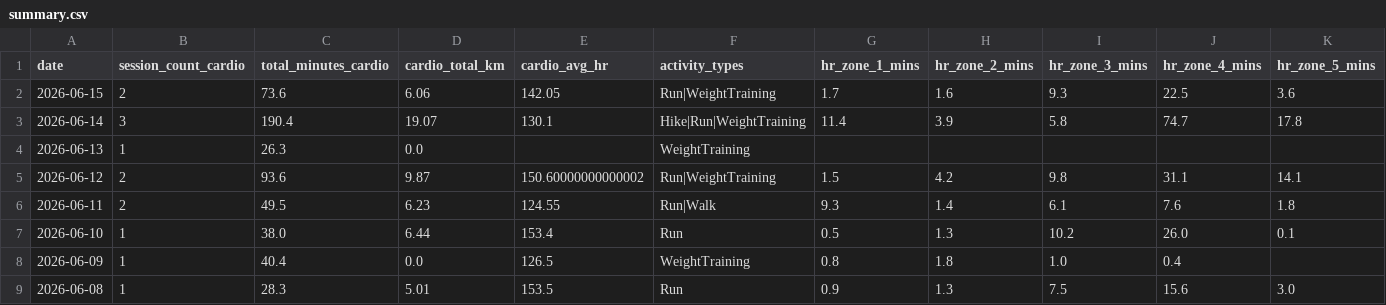
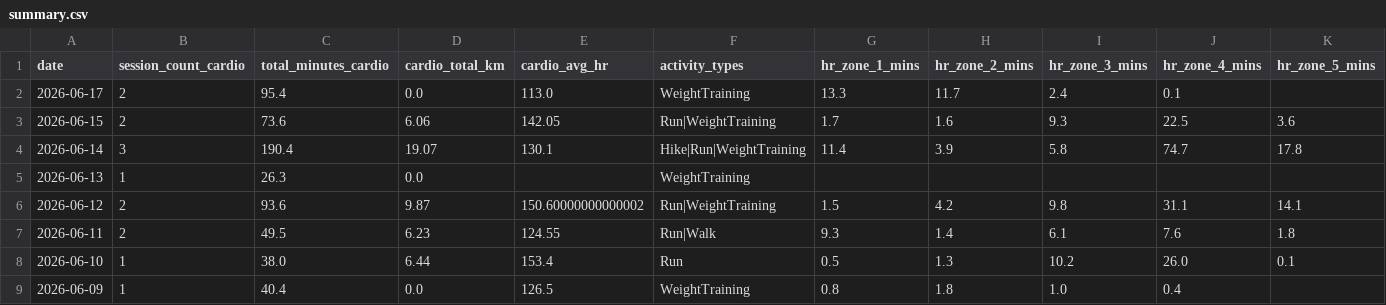
Before and after one commit to mandrew723/training-data, a CSV file: summary.csv, drawn as a sheet; only a part is shown; the shorter side is filled out with more unchanged rows; the diff names each change by its address in the sheet, - before the commit and + after, or states it on an @@ line.

```diff
--- a/summary.csv
+++ b/summary.csv
+row 2: 2026-06-17 | 2 | 95.4 | 0.0 | 113.0 | WeightTraining | 13.3 | 11.7 | 2.4 | 0.1
```
Also changed, not shown: lifts.csv.
